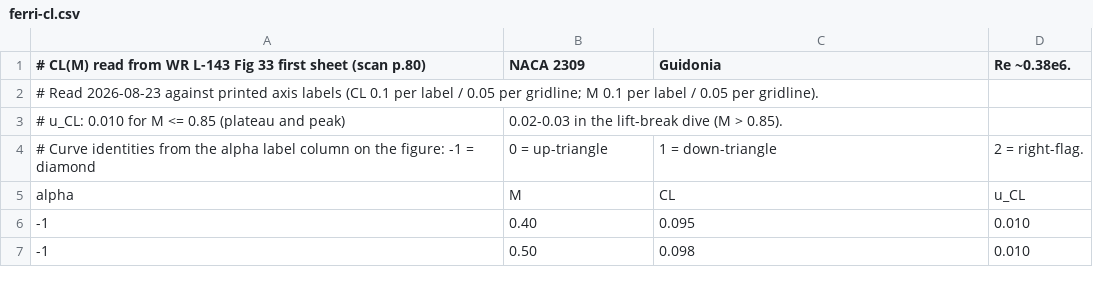
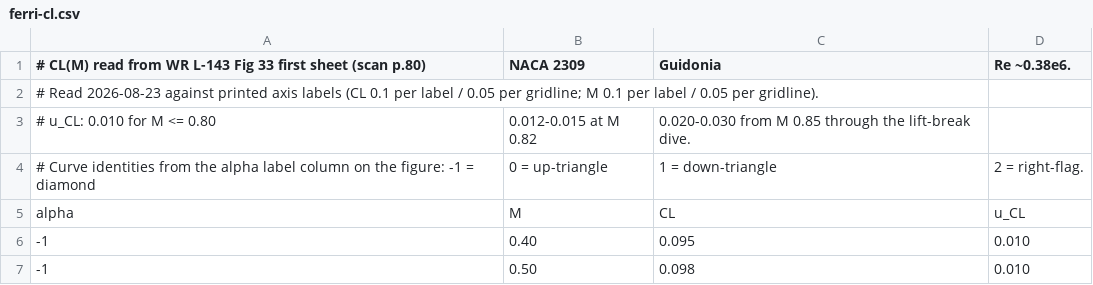
Before and after one commit to KaanBoge/neuralfoil, a CSV file: study/data/ferri-cl.csv, drawn as a sheet; only a part is shown; removed rows and columns are numbered as before the commit, all else as after; the diff names each change by its address in the sheet, - before the commit and + after, or states it on an @@ line.

```diff
--- a/study/data/ferri-cl.csv
+++ b/study/data/ferri-cl.csv
-row 3: # u_CL: 0.010 for M <= 0.85 (plateau and peak) | 0.02-0.03 in the lift-break dive (M > 0.85).
+row 3: # u_CL: 0.010 for M <= 0.80 | 0.012-0.015 at M 0.82 | 0.020-0.030 from M 0.85 through the lift-break dive.
```
Also changed, not shown: study/data/master-dataset.csv, 54 other files.
